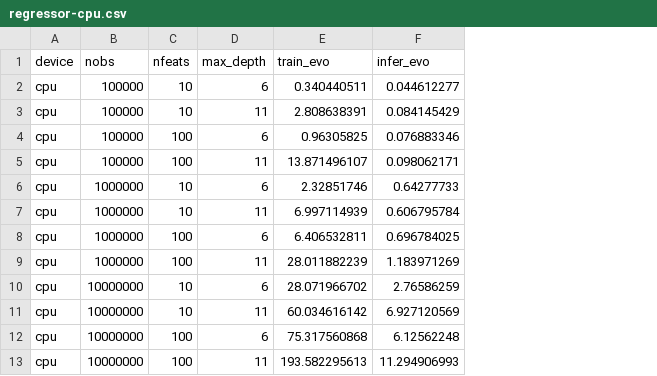
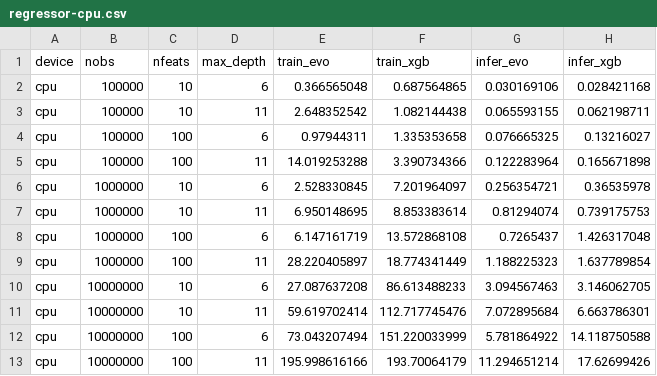
Before and after one commit to Evovest/EvoTrees.jl, a CSV file: benchmarks/results/regressor-cpu.csv, drawn as a sheet; addresses are those after the commit; the diff names each change by its address in the sheet, - before the commit and + after, or states it on an @@ line.

Commit message:
benchmarks  - cpu perf improvements

```diff
--- a/benchmarks/results/regressor-cpu.csv
+++ b/benchmarks/results/regressor-cpu.csv
+column F (train_xgb), rows 2-13: 0.687564865 | 1.082144438 | 1.335353658 | 3.390734366 | 7.201964097 | 8.853383614 | 13.572868108 | 18.774341449 | 86.613488233 | 112.717745476 | 151.220033999 | 193.70064179
+column H (infer_xgb), rows 2-13: 0.028421168 | 0.062198711 | 0.13216027 | 0.165671898 | 0.36535978 | 0.739175753 | 1.426317048 | 1.637789854 | 3.146062705 | 6.663786301 | 14.118750588 | 17.62699426
-E2 (train_evo): 0.340440511
+E2 (train_evo): 0.366565048
-G2 (infer_evo): 0.044612277
+G2 (infer_evo): 0.030169106
-E3 (train_evo): 2.808638391
+E3 (train_evo): 2.648352542
-G3 (infer_evo): 0.084145429
+G3 (infer_evo): 0.065593155
-E4 (train_evo): 0.96305825
+E4 (train_evo): 0.97944311
-G4 (infer_evo): 0.076883346
+G4 (infer_evo): 0.076665325
-E5 (train_evo): 13.871496107
+E5 (train_evo): 14.019253288
-G5 (infer_evo): 0.098062171
+G5 (infer_evo): 0.122283964
-E6 (train_evo): 2.32851746
+E6 (train_evo): 2.528330845
-G6 (infer_evo): 0.64277733
+G6 (infer_evo): 0.256354721
-E7 (train_evo): 6.997114939
+E7 (train_evo): 6.950148695
-G7 (infer_evo): 0.606795784
+G7 (infer_evo): 0.81294074
-E8 (train_evo): 6.406532811
+E8 (train_evo): 6.147161719
-G8 (infer_evo): 0.696784025
+G8 (infer_evo): 0.7265437
-E9 (train_evo): 28.011882239
+E9 (train_evo): 28.220405897
-G9 (infer_evo): 1.183971269
+G9 (infer_evo): 1.188225323
-E10 (train_evo): 28.071966702
+E10 (train_evo): 27.087637208
-G10 (infer_evo): 2.76586259
+G10 (infer_evo): 3.094567463
-E11 (train_evo): 60.034616142
+E11 (train_evo): 59.619702414
-G11 (infer_evo): 6.927120569
+G11 (infer_evo): 7.072895684
-E12 (train_evo): 75.317560868
+E12 (train_evo): 73.043207494
-G12 (infer_evo): 6.12562248
+G12 (infer_evo): 5.781864922
-E13 (train_evo): 193.582295613
+E13 (train_evo): 195.998616166
-G13 (infer_evo): 11.294906993
+G13 (infer_evo): 11.294651214
```
Also changed, not shown: benchmarks/results/regressor-gpu.csv, 4 other files.
